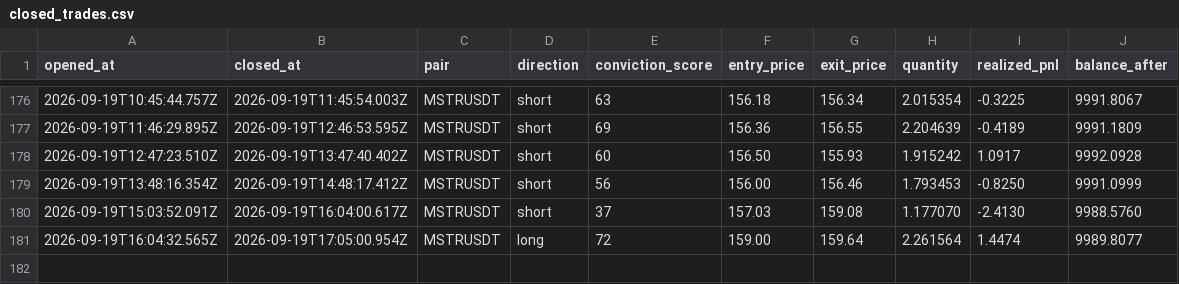
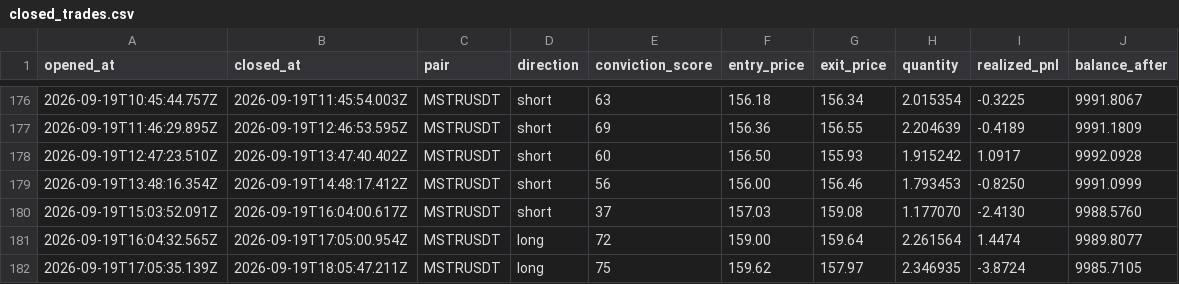
Before and after one commit to wisdomkings001/diagnos, a CSV file: agent/data/closed_trades.csv, drawn as a sheet; only a part is shown, gaps mark what is left out; the diff names each change by its address in the sheet, - before the commit and + after, or states it on an @@ line.

Commit message:
Diagnos P&L sync — 2026-09-19T18:20:46.859Z

```diff
--- a/agent/data/closed_trades.csv
+++ b/agent/data/closed_trades.csv
+row 182: 2026-09-19T17:05:35.139Z | 2026-09-19T18:05:47.211Z | MSTRUSDT | long | 75 | 159.62 | 157.97 | 2.346935 | -3.8724 | 9985.7105
```
